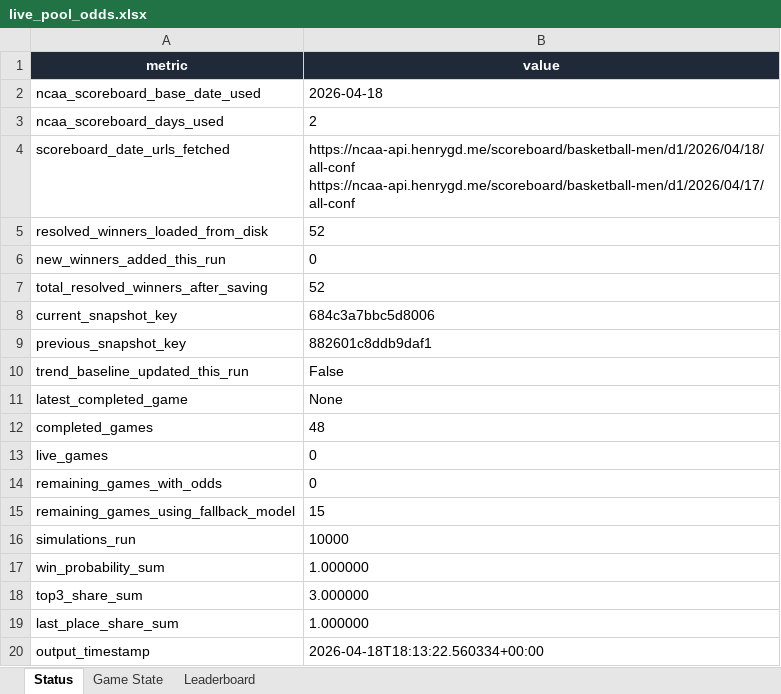
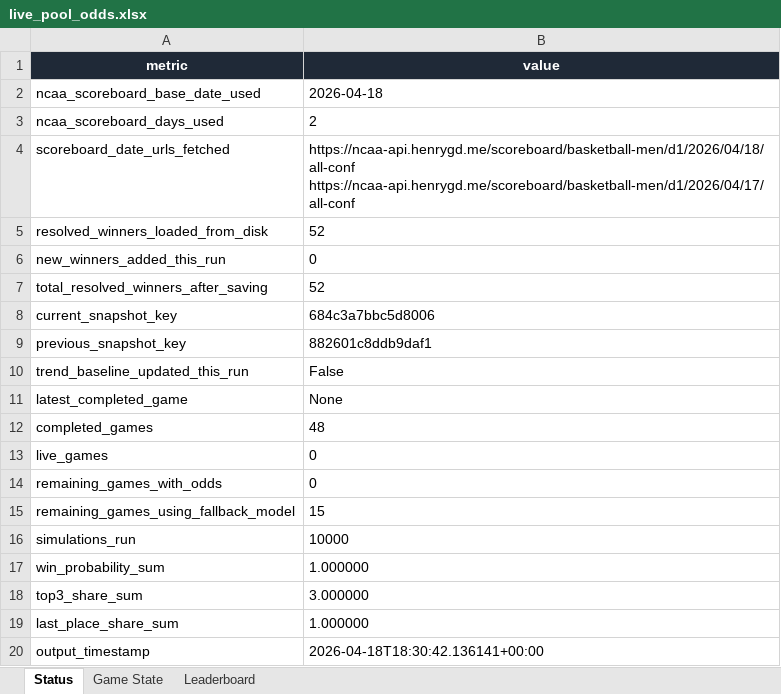
Before and after one commit to coledalton10-create/Pool-Power-Rankings, an Excel workbook: live_pool_odds.xlsx, sheet Status, drawn as a sheet; values as stored, in another font and other column widths than the file's, no borders; the diff names each change by its address in the sheet, - before the commit and + after, or states it on an @@ line.

```diff
--- a/live_pool_odds.xlsx (sheet Status)
+++ b/live_pool_odds.xlsx (sheet Status)
-B20 (value): 2026-04-18T18:13:22.560334+00:00
+B20 (value): 2026-04-18T18:30:42.136141+00:00
```
Also changed, not shown: 9 other files.
